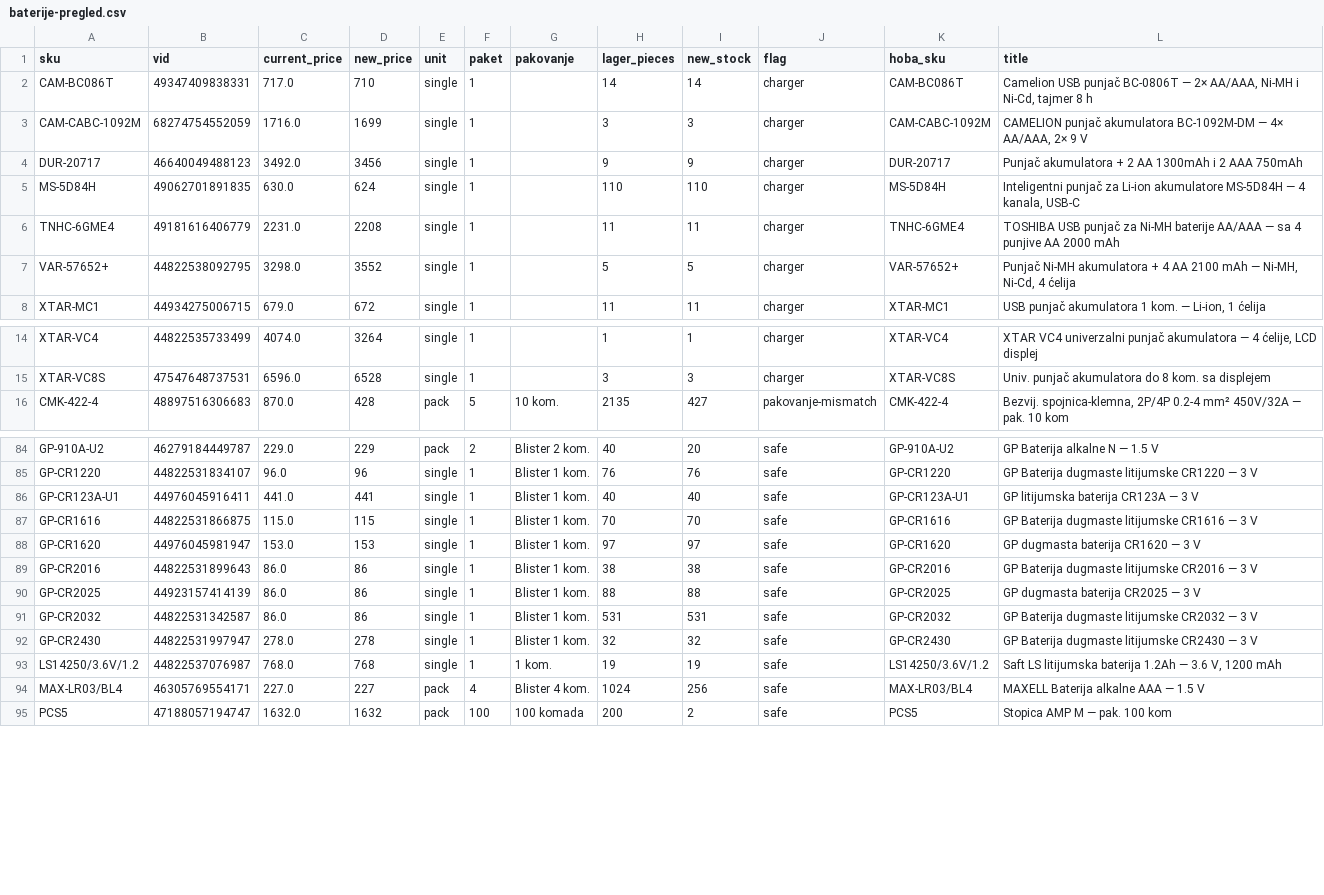
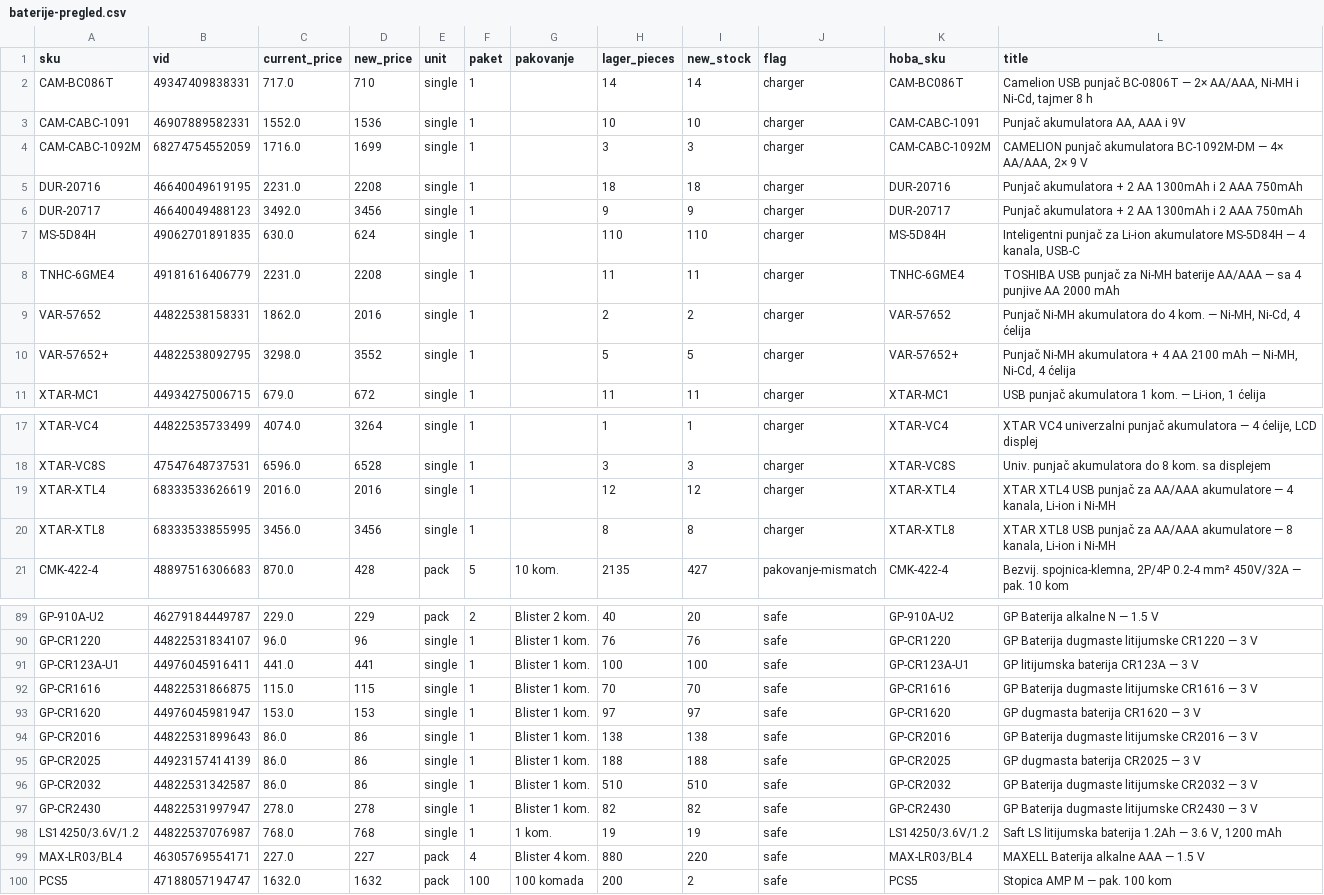
Before and after one commit to 81sajo-sketch/hoba-elementa-mirror, a CSV file: baterije-pregled.csv, drawn as a sheet; only a part is shown, gaps mark what is left out; the diff covers the shown part only.

```diff
--- a/baterije-pregled.csv
+++ b/baterije-pregled.csv
@@ -2,3 +2,5 @@ sku,vid,current_price,new_price,unit,paket,pakovanje,lager_pieces,new_stock,flag
 CAM-BC086T,49347409838331,717.0,710,single,1,,14,14,charger,CAM-BC086T,"Camelion USB punjač BC-0806T — 2× AA/AAA, Ni-MH i Ni-Cd, tajmer 8 h"
+CAM-CABC-1091,46907889582331,1552.0,1536,single,1,,10,10,charger,CAM-CABC-1091,"Punjač akumulatora AA, AAA i 9V"
 CAM-CABC-1092M,68274754552059,1716.0,1699,single,1,,3,3,charger,CAM-CABC-1092M,"CAMELION punjač akumulatora BC-1092M-DM — 4× AA/AAA, 2× 9 V"
+DUR-20716,46640049619195,2231.0,2208,single,1,,18,18,charger,DUR-20716,Punjač akumulatora + 2 AA 1300mAh i 2 AAA 750mAh
 DUR-20717,46640049488123,3492.0,3456,single,1,,9,9,charger,DUR-20717,Punjač akumulatora + 2 AA 1300mAh i 2 AAA 750mAh
@@ -6,2 +8,3 @@ MS-5D84H,49062701891835,630.0,624,single,1,,110,110,charger,MS-5D84H,"Inteligent
 TNHC-6GME4,49181616406779,2231.0,2208,single,1,,11,11,charger,TNHC-6GME4,TOSHIBA USB punjač za Ni-MH baterije AA/AAA — sa 4 punjive AA 2000 mAh
+VAR-57652,44822538158331,1862.0,2016,single,1,,2,2,charger,VAR-57652,"Punjač Ni-MH akumulatora do 4 kom. — Ni-MH, Ni-Cd, 4 ćelija"
 VAR-57652+,44822538092795,3298.0,3552,single,1,,5,5,charger,VAR-57652+,"Punjač Ni-MH akumulatora + 4 AA 2100 mAh — Ni-MH, Ni-Cd, 4 ćelija"
@@ -15,2 +18,4 @@ XTAR-VC4,44822535733499,4074.0,3264,single,1,,1,1,charger,XTAR-VC4,"XTAR VC4 uni
 XTAR-VC8S,47547648737531,6596.0,6528,single,1,,3,3,charger,XTAR-VC8S,Univ. punjač akumulatora do 8 kom. sa displejem
+XTAR-XTL4,68333533626619,2016.0,2016,single,1,,12,12,charger,XTAR-XTL4,"XTAR XTL4 USB punjač za AA/AAA akumulatore — 4 kanala, Li-ion i Ni-MH"
+XTAR-XTL8,68333533855995,3456.0,3456,single,1,,8,8,charger,XTAR-XTL8,"XTAR XTL8 USB punjač za AA/AAA akumulatore — 8 kanala, Li-ion i Ni-MH"
 CMK-422-4,48897516306683,870.0,428,pack,5,10 kom.,2135,427,pakovanje-mismatch,CMK-422-4,"Bezvij. spojnica-klemna, 2P/4P 0.2-4 mm² 450V/32A — pak. 10 kom"
@@ -85,11 +90,11 @@ GP-910A-U2,46279184449787,229.0,229,pack,2,Blister 2 kom.,40,20,safe,GP-910A-U2,
 GP-CR1220,44822531834107,96.0,96,single,1,Blister 1 kom.,76,76,safe,GP-CR1220,GP Baterija dugmaste litijumske CR1220 — 3 V
-GP-CR123A-U1,44976045916411,441.0,441,single,1,Blister 1 kom.,40,40,safe,GP-CR123A-U1,GP litijumska baterija CR123A — 3 V
+GP-CR123A-U1,44976045916411,441.0,441,single,1,Blister 1 kom.,100,100,safe,GP-CR123A-U1,GP litijumska baterija CR123A — 3 V
 GP-CR1616,44822531866875,115.0,115,single,1,Blister 1 kom.,70,70,safe,GP-CR1616,GP Baterija dugmaste litijumske CR1616 — 3 V
 GP-CR1620,44976045981947,153.0,153,single,1,Blister 1 kom.,97,97,safe,GP-CR1620,GP dugmasta baterija CR1620 — 3 V
-GP-CR2016,44822531899643,86.0,86,single,1,Blister 1 kom.,38,38,safe,GP-CR2016,GP Baterija dugmaste litijumske CR2016 — 3 V
-GP-CR2025,44923157414139,86.0,86,single,1,Blister 1 kom.,88,88,safe,GP-CR2025,GP dugmasta baterija CR2025 — 3 V
-GP-CR2032,44822531342587,86.0,86,single,1,Blister 1 kom.,531,531,safe,GP-CR2032,GP Baterija dugmaste litijumske CR2032 — 3 V
-GP-CR2430,44822531997947,278.0,278,single,1,Blister 1 kom.,32,32,safe,GP-CR2430,GP Baterija dugmaste litijumske CR2430 — 3 V
+GP-CR2016,44822531899643,86.0,86,single,1,Blister 1 kom.,138,138,safe,GP-CR2016,GP Baterija dugmaste litijumske CR2016 — 3 V
+GP-CR2025,44923157414139,86.0,86,single,1,Blister 1 kom.,188,188,safe,GP-CR2025,GP dugmasta baterija CR2025 — 3 V
+GP-CR2032,44822531342587,86.0,86,single,1,Blister 1 kom.,510,510,safe,GP-CR2032,GP Baterija dugmaste litijumske CR2032 — 3 V
+GP-CR2430,44822531997947,278.0,278,single,1,Blister 1 kom.,82,82,safe,GP-CR2430,GP Baterija dugmaste litijumske CR2430 — 3 V
 LS14250/3.6V/1.2,44822537076987,768.0,768,single,1,1 kom.,19,19,safe,LS14250/3.6V/1.2,"Saft LS litijumska baterija 1.2Ah — 3.6 V, 1200 mAh"
-MAX-LR03/BL4,46305769554171,227.0,227,pack,4,Blister 4 kom.,1024,256,safe,MAX-LR03/BL4,MAXELL Baterija alkalne AAA — 1.5 V
+MAX-LR03/BL4,46305769554171,227.0,227,pack,4,Blister 4 kom.,880,220,safe,MAX-LR03/BL4,MAXELL Baterija alkalne AAA — 1.5 V
 PCS5,47188057194747,1632.0,1632,pack,100,100 komada,200,2,safe,PCS5,Stopica AMP M — pak. 100 kom
```
Also changed, not shown: 16 edited cells elsewhere in this file, 2 other files.
